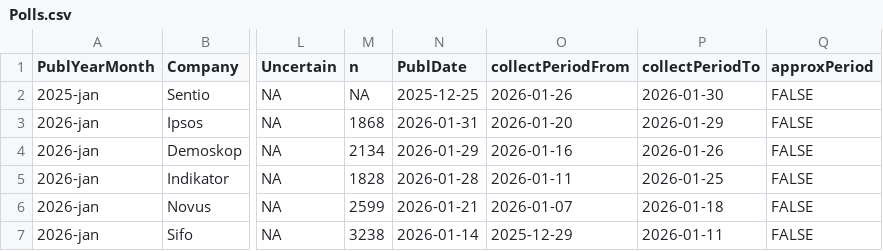
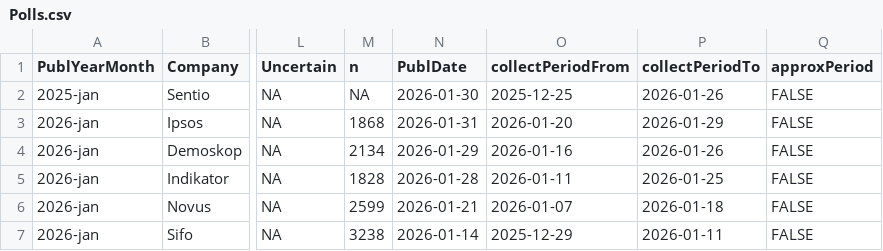
Before and after one commit to MansMeg/SwedishPolls, a CSV file: Data/Polls.csv, drawn as a sheet; only a part is shown, gaps mark what is left out; the diff names each change by its address in the sheet, - before the commit and + after, or states it on an @@ line.

Commit message:
Fix date order in Polls.csv for Sentio entry

```diff
--- a/Data/Polls.csv
+++ b/Data/Polls.csv
-N2 (PublDate): 2025-12-25
+N2 (PublDate): 2026-01-30
-O2 (collectPeriodFrom): 2026-01-26
+O2 (collectPeriodFrom): 2025-12-25
-P2 (collectPeriodTo): 2026-01-30
+P2 (collectPeriodTo): 2026-01-26
```
